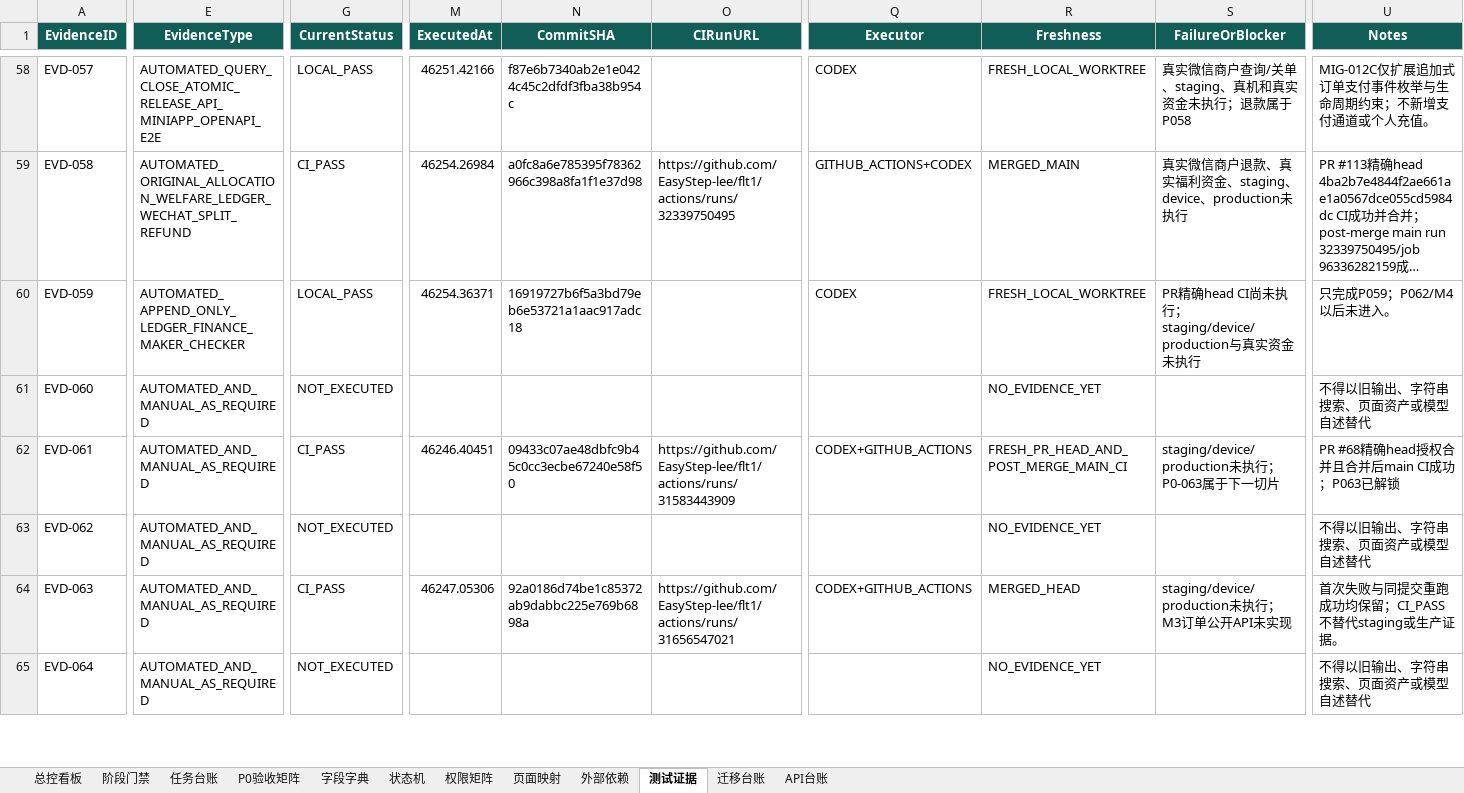
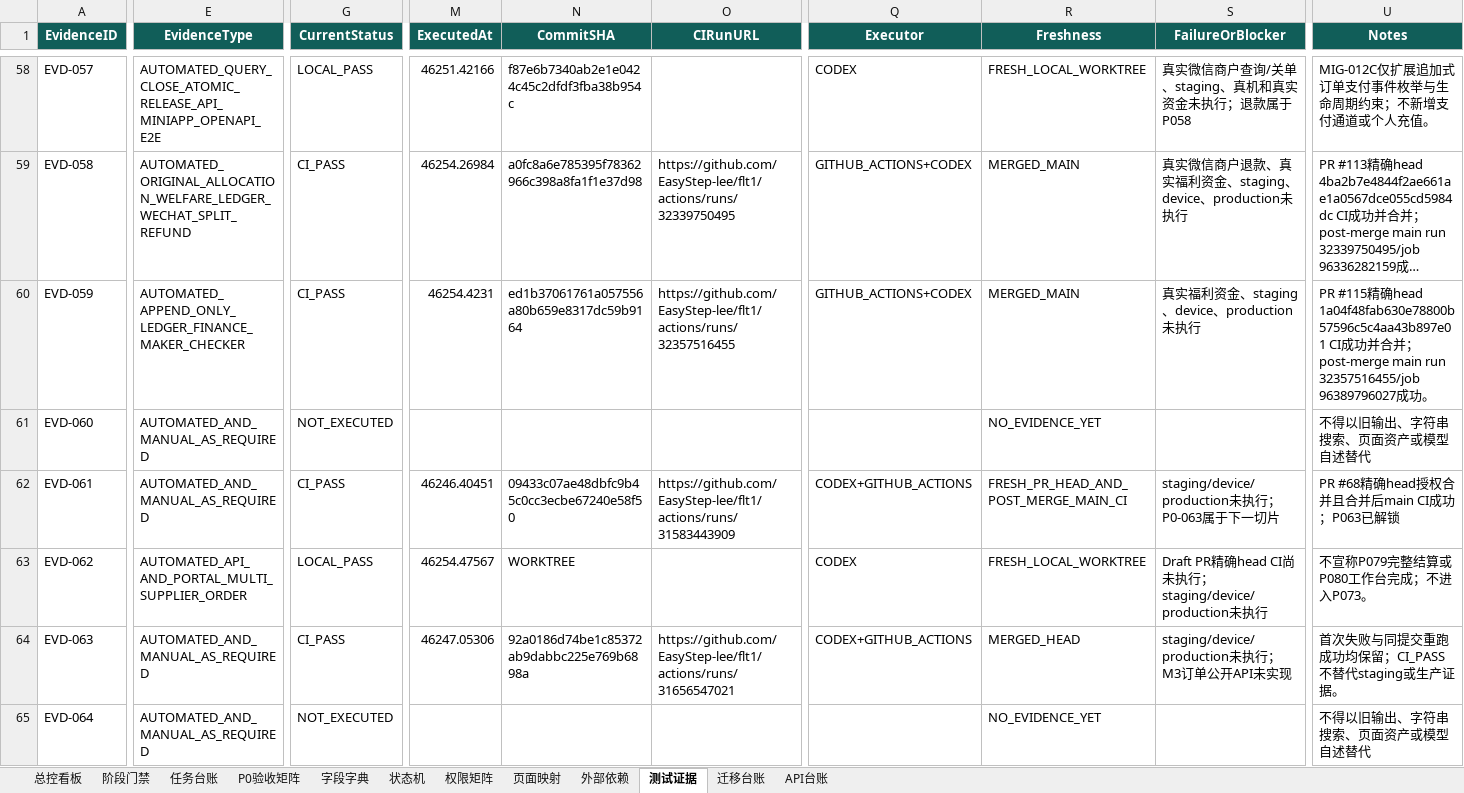
Before and after one commit to EasyStep-lee/flt1, an Excel workbook: 福礼社Codex5.6开发执行包V1.1/17-福礼社Codex5.6执行总控工作簿.xlsx, sheet 测试证据, drawn as a sheet; only a part is shown, gaps mark what is left out; long unchanged cells end in …; values as stored, in another font and other column widths than the file's, no borders; conditional formats and table styles not drawn; the diff covers the shown part only; the diff names each change by its address in the sheet, - before the commit and + after, or states it on an @@ line.

Commit message:
feat(m3): add enterprise multi-supplier checkout

```diff
--- a/福礼社Codex5.6开发执行包V1.1/17-福礼社Codex5.6执行总控工作簿.xlsx (sheet 测试证据)
+++ b/福礼社Codex5.6开发执行包V1.1/17-福礼社Codex5.6执行总控工作簿.xlsx (sheet 测试证据)
-G60 (CurrentStatus): LOCAL_PASS
+G60 (CurrentStatus): CI_PASS
-M60 (ExecutedAt): 46254.36371
+M60 (ExecutedAt): 46254.4231
-N60 (CommitSHA): 16919727b6f5a3bd79eb6e53721a1aac917adc18
+N60 (CommitSHA): ed1b37061761a057556a80b659e8317dc59b9164
-O60 (CIRunURL): (empty)
+O60 (CIRunURL): https://github.com/EasyStep-lee/flt1/actions/runs/32357516455
-Q60 (Executor): CODEX
+Q60 (Executor): GITHUB_ACTIONS+CODEX
-R60 (Freshness): FRESH_LOCAL_WORKTREE
+R60 (Freshness): MERGED_MAIN
-S60 (FailureOrBlocker): PR精确head CI尚未执行；staging/device/production与真实资金未执行
+S60 (FailureOrBlocker): 真实福利资金、staging、device、production未执行
-U60 (Notes): 只完成P059；P062/M4以后未进入。
+U60 (Notes): PR #115精确head 1a04f48fab630e78800b57596c5c4aa43b897e01 CI成功并合并；post-merge main run 32357516455/job 96389796027成功。
-E63 (EvidenceType): AUTOMATED_AND_MANUAL_AS_REQUIRED
+E63 (EvidenceType): AUTOMATED_API_AND_PORTAL_MULTI_SUPPLIER_ORDER
-G63 (CurrentStatus): NOT_EXECUTED
+G63 (CurrentStatus): LOCAL_PASS
-M63 (ExecutedAt): (empty)
+M63 (ExecutedAt): 46254.47567
-N63 (CommitSHA): (empty)
+N63 (CommitSHA): WORKTREE
-Q63 (Executor): (empty)
+Q63 (Executor): CODEX
-R63 (Freshness): NO_EVIDENCE_YET
+R63 (Freshness): FRESH_LOCAL_WORKTREE
-S63 (FailureOrBlocker): (empty)
+S63 (FailureOrBlocker): Draft PR精确head CI尚未执行；staging/device/production未执行
-U63 (Notes): 不得以旧输出、字符串搜索、页面资产或模型自述替代
+U63 (Notes): 不宣称P079完整结算或P080工作台完成；不进入P073。
```
Also changed, not shown: 6 edited cells elsewhere in this sheet, sheet 迁移台账, sheet 任务台账, sheet P0验收矩阵, sheet 总控看板, sheet 页面映射, sheet API台账, 1 more sheet, 52 other files.
